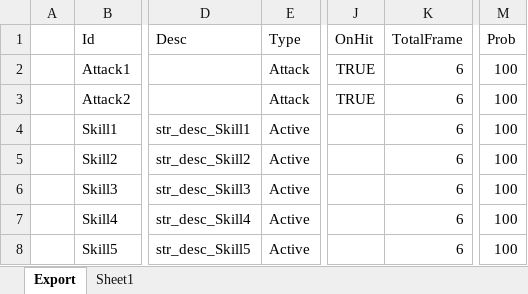
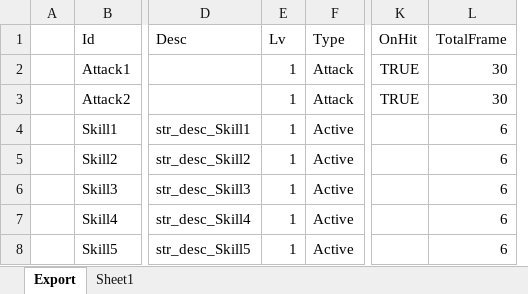
Before and after one commit to BlindBullet/ProjectDF, an Excel workbook: Assets/DataTables~/SkillChart.xlsm, sheet Export, drawn as a sheet; only a part is shown, gaps mark what is left out; values as stored, in another font and other column widths than the file's, no borders; charts and pictures not drawn; removed rows and columns are numbered as before the commit, all else as after; the diff names each change by its address in the sheet, - before the commit and + after, or states it on an @@ line.

```diff
--- a/Assets/DataTables~/SkillChart.xlsm (sheet Export)
+++ b/Assets/DataTables~/SkillChart.xlsm (sheet Export)
+column E (Lv), rows 2-8: all 1
-column M (Prob), rows 2-8: all 100
-L2:L3 (TotalFrame): 6
+L2:L3 (TotalFrame): 30
```
Also changed, not shown: charts or pictures, 4 other files.
